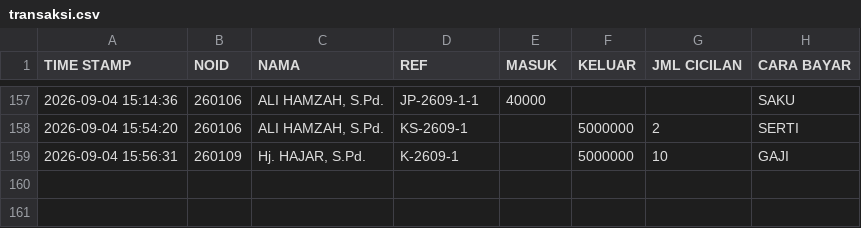
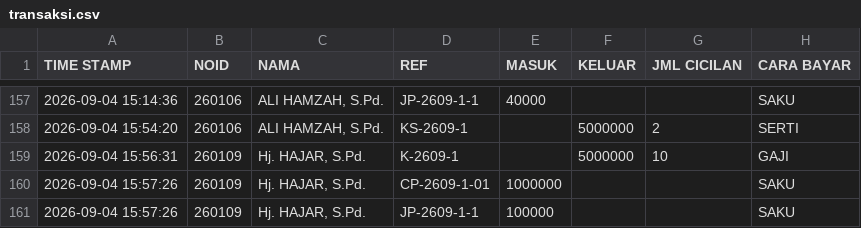
Before and after one commit to nexalone/KGP, a CSV file: data/transaksi.csv, drawn as a sheet; only a part is shown, gaps mark what is left out.

Commit message:
Update transaksi.csv - 2026-09-04T08:57:29.286Z

```diff
--- a/data/transaksi.csv
+++ b/data/transaksi.csv
@@ -159 +159,3 @@ TIME STAMP,NOID,NAMA,REF,MASUK,KELUAR,JML CICILAN,CARA BAYAR
 2026-09-04 15:56:31,260109,"Hj. HAJAR, S.Pd.",K-2609-1,,5000000,10,GAJI
+2026-09-04 15:57:26,260109,"Hj. HAJAR, S.Pd.",CP-2609-1-01,1000000,,,SAKU
+2026-09-04 15:57:26,260109,"Hj. HAJAR, S.Pd.",JP-2609-1-1,100000,,,SAKU
```
